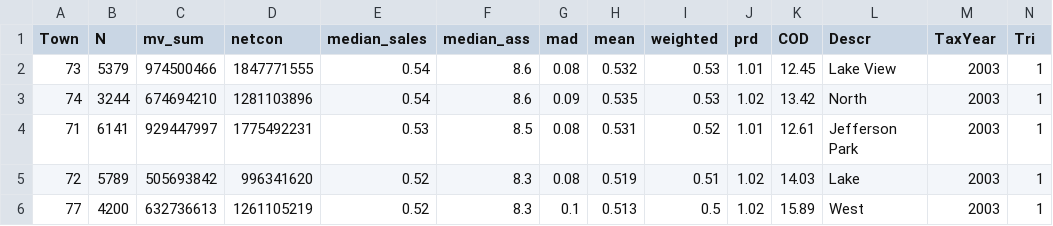
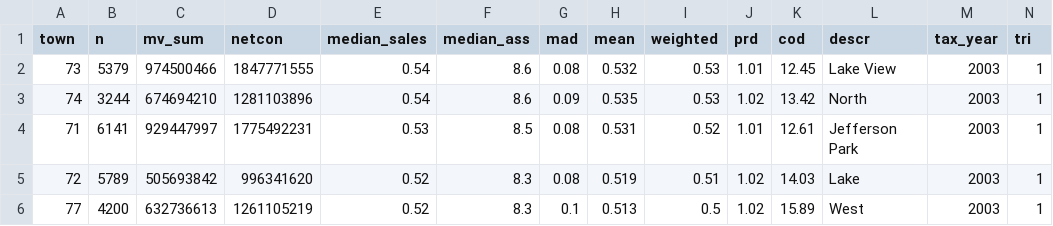
Before and after one commit to ryanbmarx/cook-county-property-tax-graphics, a CSV file: data/tri_stats.csv, drawn as a sheet; only a part is shown.

```diff
--- a/data/tri_stats.csv
+++ b/data/tri_stats.csv
@@ -1,2 +1,2 @@
-"Town","N","mv_sum","netcon","median_sales","median_ass","mad","mean","weighted","prd","COD","Descr","TaxYear","Tri"
+"town","n","mv_sum","netcon","median_sales","median_ass","mad","mean","weighted","prd","cod","descr","tax_year","tri"
 "73",5379,974500466,1847771555,0.54,8.6,0.08,0.532,0.53,1.01,12.45,"Lake View","2003","1"
```
Also changed, not shown: 6 other files.
